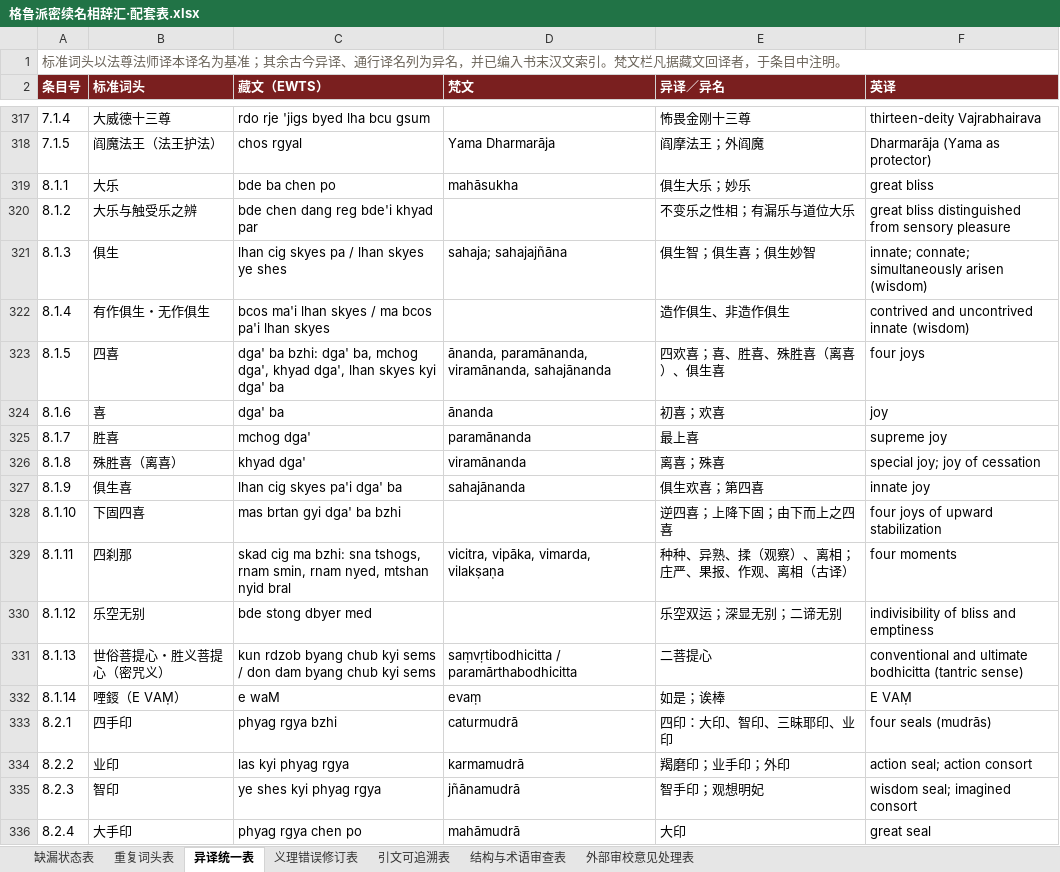
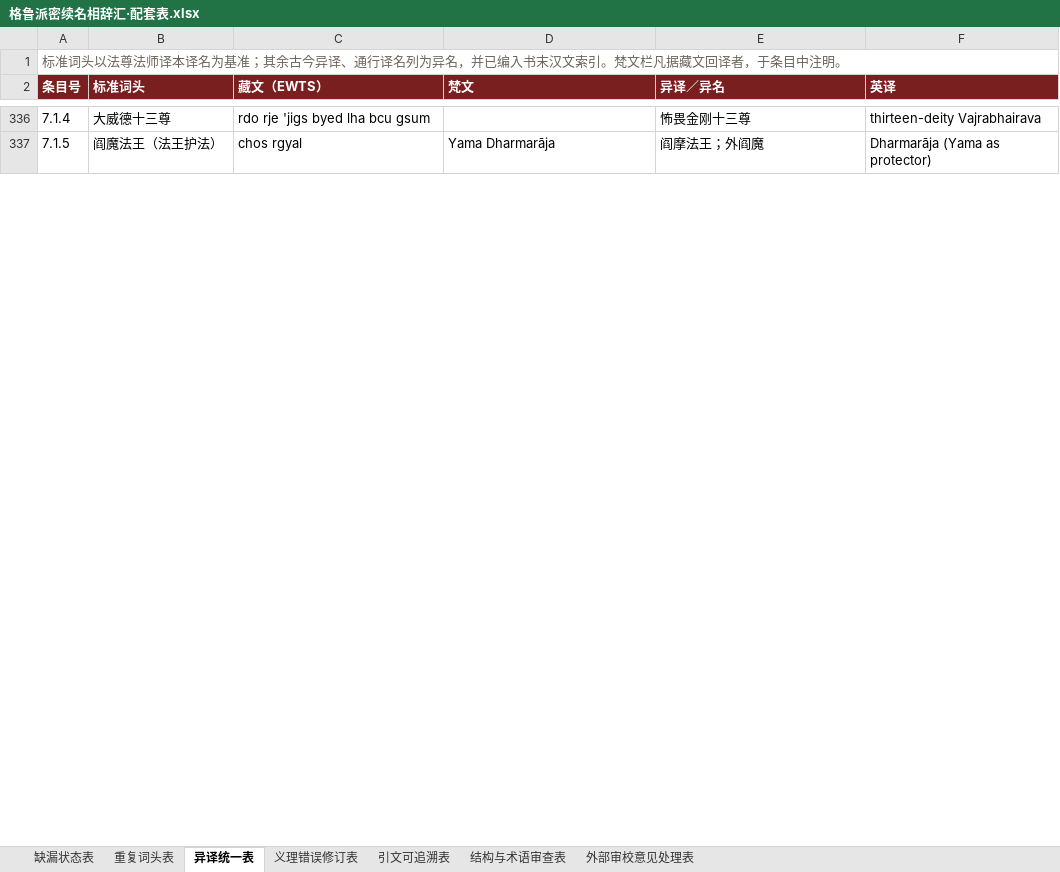
Before and after one commit to fozixwf-ux/-, an Excel workbook: 格鲁派密续名相辞汇·配套表.xlsx, sheet 异译统一表, drawn as a sheet; only a part is shown, gaps mark what is left out; values as stored, in another font and other column widths than the file's, no borders; removed rows and columns are numbered as before the commit, all else as after; the diff covers the shown part only; the diff names each change by its address in the sheet, - before the commit and + after, or states it on an @@ line.

```diff
--- a/格鲁派密续名相辞汇·配套表.xlsx (sheet 异译统一表)
+++ b/格鲁派密续名相辞汇·配套表.xlsx (sheet 异译统一表)
-row 319: 8.1.1 | 大乐 | bde ba chen po | mahāsukha | 俱生大乐；妙乐 | great bliss
-row 320: 8.1.2 | 大乐与触受乐之辨 | bde chen dang reg bde'i khyad par |  | 不变乐之性相；有漏乐与道位大乐 | great bliss distinguished from sensory pleasure
-row 321: 8.1.3 | 俱生 | lhan cig skyes pa / lhan skyes ye shes | sahaja; sahajajñāna | 俱生智；俱生喜；俱生妙智 | innate; connate; simultaneously arisen (wisdom)
-row 322: 8.1.4 | 有作俱生・无作俱生 | bcos ma'i lhan skyes / ma bcos pa'i lhan skyes |  | 造作俱生、非造作俱生 | contrived and uncontrived innate (wisdom)
-row 323: 8.1.5 | 四喜 | dga' ba bzhi: dga' ba, mchog dga', khyad dga', lhan skyes kyi dga' ba | ānanda, paramānanda, viramānanda, sahajānanda | 四欢喜；喜、胜喜、殊胜喜（离喜）、俱生喜 | four joys
-row 324: 8.1.6 | 喜 | dga' ba | ānanda | 初喜；欢喜 | joy
-row 325: 8.1.7 | 胜喜 | mchog dga' | paramānanda | 最上喜 | supreme joy
-row 326: 8.1.8 | 殊胜喜（离喜） | khyad dga' | viramānanda | 离喜；殊喜 | special joy; joy of cessation
-row 327: 8.1.9 | 俱生喜 | lhan cig skyes pa'i dga' ba | sahajānanda | 俱生欢喜；第四喜 | innate joy
-row 328: 8.1.10 | 下固四喜 | mas brtan gyi dga' ba bzhi |  | 逆四喜；上降下固；由下而上之四喜 | four joys of upward stabilization
-row 329: 8.1.11 | 四刹那 | skad cig ma bzhi: sna tshogs, rnam smin, rnam nyed, mtshan nyid bral | vicitra, vipāka, vimarda, vilakṣaṇa | 种种、异熟、揉（观察）、离相；庄严、果报、作观、离相（古译） | four moments
-row 330: 8.1.12 | 乐空无别 | bde stong dbyer med |  | 乐空双运；深显无别；二谛无别 | indivisibility of bliss and emptiness
-row 331: 8.1.13 | 世俗菩提心・胜义菩提心（密咒义） | kun rdzob byang chub kyi sems / don dam byang chub kyi sems | saṃvṛtibodhicitta / paramārthabodhicitta | 二菩提心 | conventional and ultimate bodhicitta (tantric sense)
-row 332: 8.1.14 | 㖶鋄（E VAṂ） | e waM | evaṃ | 如是；诶棒 | E VAṂ
-row 333: 8.2.1 | 四手印 | phyag rgya bzhi | caturmudrā | 四印：大印、智印、三昧耶印、业印 | four seals (mudrās)
-row 334: 8.2.2 | 业印 | las kyi phyag rgya | karmamudrā | 羯磨印；业手印；外印 | action seal; action consort
-row 335: 8.2.3 | 智印 | ye shes kyi phyag rgya | jñānamudrā | 智手印；观想明妃 | wisdom seal; imagined consort
-row 336: 8.2.4 | 大手印 | phyag rgya chen po | mahāmudrā | 大印 | great seal
```
Also changed, not shown: 38 added rows, 20 removed rows and 105 edited cells elsewhere in this sheet, sheet 引文可追溯表, sheet 缺漏状态表, sheet 外部审校意见处理表, sheet 重复词头表, sheet 结构与术语审查表, sheet 义理错误修订表, 1 other file.
